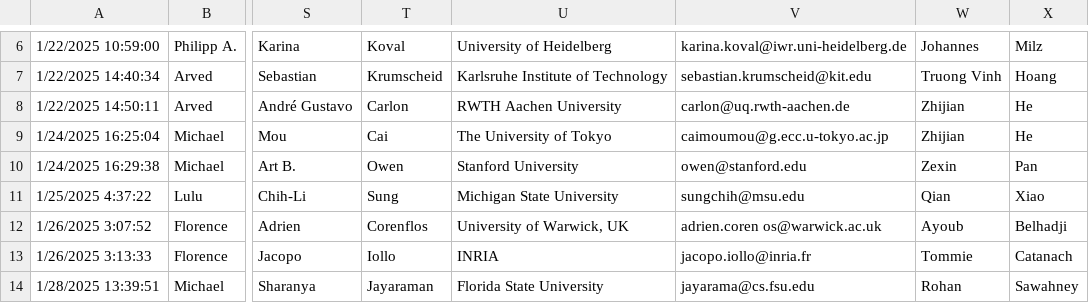
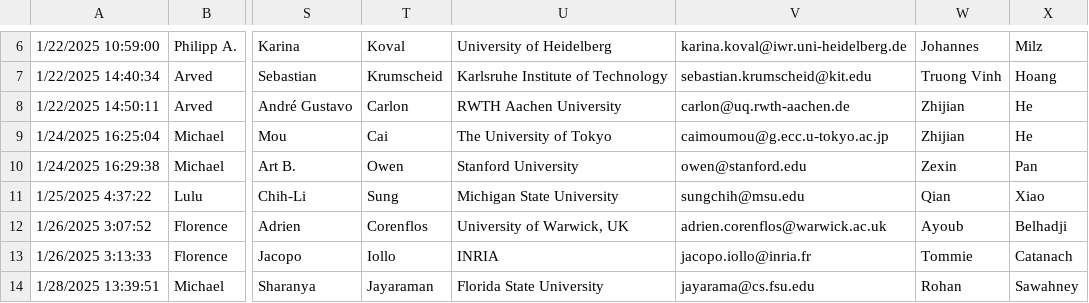
Before and after one commit to fjhickernell/MCM-2025-Program, a CSV file: preprocess/input/special_session_submissions.csv, drawn as a sheet; only a part is shown, gaps mark what is left out; the diff names each change by its address in the sheet, - before the commit and + after, or states it on an @@ line.

Commit message:
Added special session talk abstracts

```diff
--- a/preprocess/input/special_session_submissions.csv
+++ b/preprocess/input/special_session_submissions.csv
-V12: adrien.coren os@warwick.ac.uk
+V12: adrien.corenflos@warwick.ac.uk
```
Also changed, not shown: preprocess/interim/special_session_submissions_gsheet.csv, preprocess/interim/special_session_submissions_sessionid.csv, 7 other files.
